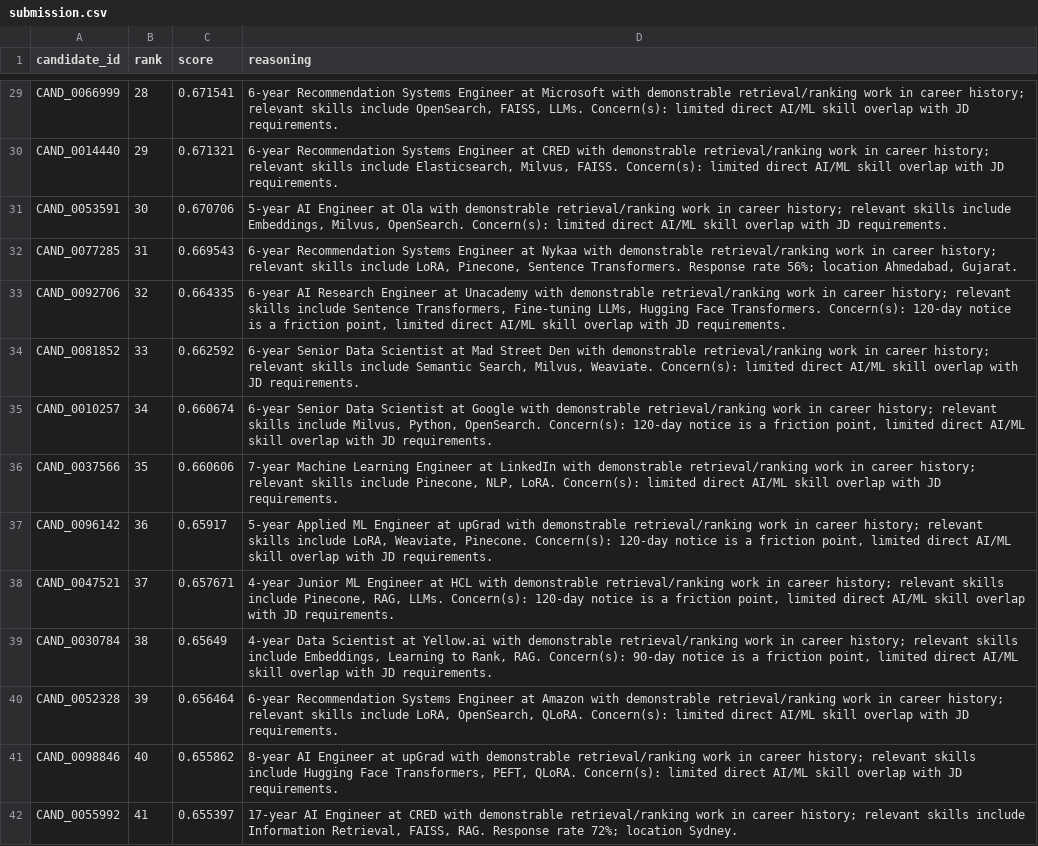
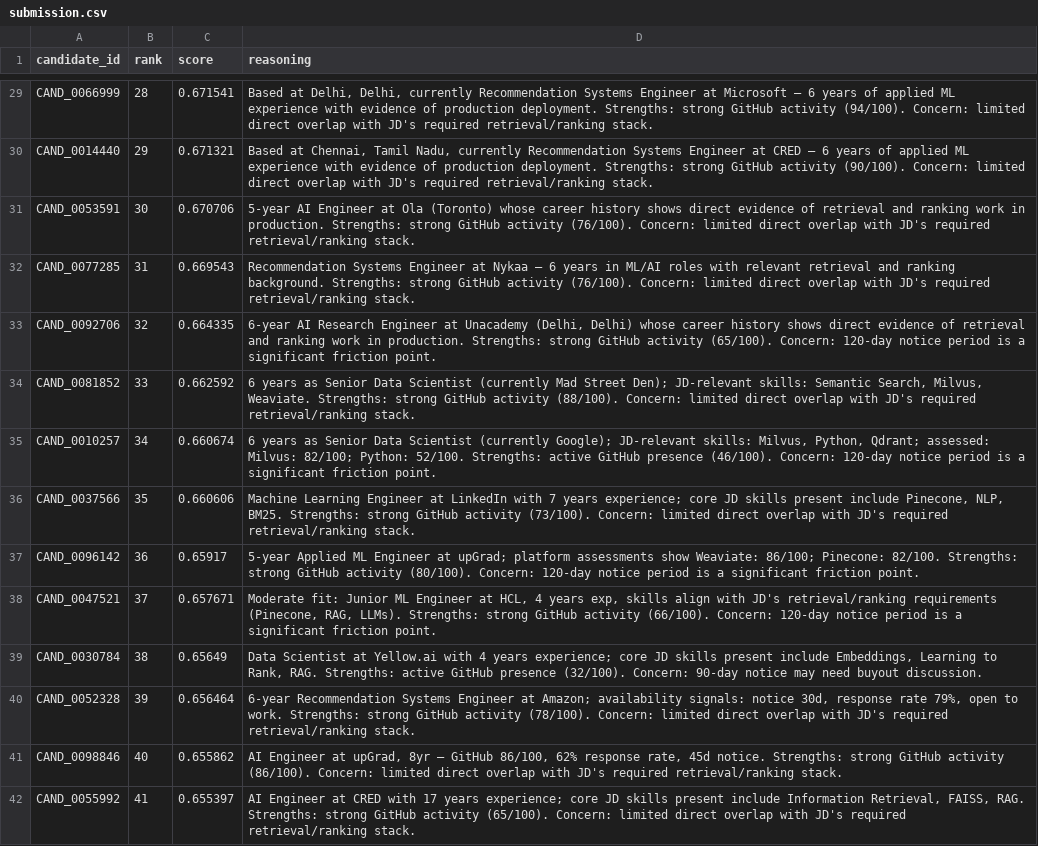
Before and after one commit to niraj2122/neurorecruit, a CSV file: submission.csv, drawn as a sheet; only a part is shown, gaps mark what is left out; the diff covers the shown part only; the diff names each change by its address in the sheet, - before the commit and + after, or states it on an @@ line.

Commit message:
improve: diversify reasoning templates across 8 structural variations for Stage 4 review

```diff
--- a/submission.csv
+++ b/submission.csv
-D29 (reasoning): 6-year Recommendation Systems Engineer at Microsoft with demonstrable retrieval/ranking work in career history; relevant skills include OpenSearch, FAISS, LLMs. Concern(s): limited direct AI/ML skill overlap with JD requirements.
+D29 (reasoning): Based at Delhi, Delhi, currently Recommendation Systems Engineer at Microsoft — 6 years of applied ML experience with evidence of production deployment. Strengths: strong GitHub activity (94/100). Concern: limited direct overlap with JD's required retrieval/ranking stack.
-D30 (reasoning): 6-year Recommendation Systems Engineer at CRED with demonstrable retrieval/ranking work in career history; relevant skills include Elasticsearch, Milvus, FAISS. Concern(s): limited direct AI/ML skill overlap with JD requirements.
+D30 (reasoning): Based at Chennai, Tamil Nadu, currently Recommendation Systems Engineer at CRED — 6 years of applied ML experience with evidence of production deployment. Strengths: strong GitHub activity (90/100). Concern: limited direct overlap with JD's required retrieval/ranking stack.
-D31 (reasoning): …at Ola with demonstrable retrieval/ranking work in career history; relevant skills include Embeddings, Milvus, OpenSearch. Concern(s): limited direct AI/ML skill overlap with JD requirements.
+D31 (reasoning): …at Ola (Toronto) whose career history shows direct evidence of retrieval and ranking work in production. Strengths: strong GitHub activity (76/100). Concern: limited direct overlap with JD's required retrieval/ranking stack.
-D32 (reasoning): 6-year Recommendation Systems Engineer at Nykaa with demonstrable retrieval/ranking work in career history; relevant skills include LoRA, Pinecone, Sentence Transformers. Response rate 56%; location Ahmedabad, Gujarat.
+D32 (reasoning): Recommendation Systems Engineer at Nykaa — 6 years in ML/AI roles with relevant retrieval and ranking background. Strengths: strong GitHub activity (76/100). Concern: limited direct overlap with JD's required retrieval/ranking stack.
-D33 (reasoning): …at Unacademy with demonstrable retrieval/ranking work in career history; relevant skills include Sentence Transformers, Fine-tuning LLMs, Hugging Face Transformers. Concern(s): 120-day notice is a friction point, limited direct AI/ML skill overlap with JD requirements.
+D33 (reasoning): …at Unacademy (Delhi, Delhi) whose career history shows direct evidence of retrieval and ranking work in production. Strengths: strong GitHub activity (65/100). Concern: 120-day notice period is a significant friction point.
-D34 (reasoning): 6-year Senior Data Scientist at Mad Street Den with demonstrable retrieval/ranking work in career history; relevant skills include Semantic Search, Milvus, Weaviate. Concern(s): limited direct AI/ML skill overlap with JD requirements.
+D34 (reasoning): 6 years as Senior Data Scientist (currently Mad Street Den); JD-relevant skills: Semantic Search, Milvus, Weaviate. Strengths: strong GitHub activity (88/100). Concern: limited direct overlap with JD's required retrieval/ranking stack.
-D35 (reasoning): 6-year Senior Data Scientist at Google with demonstrable retrieval/ranking work in career history; relevant skills include Milvus, Python, OpenSearch. Concern(s): 120-day notice is a friction point, limited direct AI/ML skill overlap with JD requirements.
+D35 (reasoning): 6 years as Senior Data Scientist (currently Google); JD-relevant skills: Milvus, Python, Qdrant; assessed: Milvus: 82/100; Python: 52/100. Strengths: active GitHub presence (46/100). Concern: 120-day notice period is a significant friction point.
-D36 (reasoning): 7-year Machine Learning Engineer at LinkedIn with demonstrable retrieval/ranking work in career history; relevant skills include Pinecone, NLP, LoRA. Concern(s): limited direct AI/ML skill overlap with JD requirements.
+D36 (reasoning): Machine Learning Engineer at LinkedIn with 7 years experience; core JD skills present include Pinecone, NLP, BM25. Strengths: strong GitHub activity (73/100). Concern: limited direct overlap with JD's required retrieval/ranking stack.
-D37 (reasoning): …Engineer at upGrad with demonstrable retrieval/ranking work in career history; relevant skills include LoRA, Weaviate, Pinecone. Concern(s): 120-day notice is a friction point, limited direct AI/ML skill overlap with JD requirements.
+D37 (reasoning): …Engineer at upGrad; platform assessments show Weaviate: 86/100; Pinecone: 82/100. Strengths: strong GitHub activity (80/100). Concern: 120-day notice period is a significant friction point.
-D38 (reasoning): 4-year Junior ML Engineer at HCL with demonstrable retrieval/ranking work in career history; relevant skills include Pinecone, RAG, LLMs. Concern(s): 120-day notice is a friction point, limited direct AI/ML skill overlap with JD requirements.
+D38 (reasoning): Moderate fit: Junior ML Engineer at HCL, 4 years exp, skills align with JD's retrieval/ranking requirements (Pinecone, RAG, LLMs). Strengths: strong GitHub activity (66/100). Concern: 120-day notice period is a significant friction point.
-D39 (reasoning): 4-year Data Scientist at Yellow.ai with demonstrable retrieval/ranking work in career history; relevant skills include Embeddings, Learning to Rank, RAG. Concern(s): 90-day notice is a friction point, limited direct AI/ML skill overlap with JD requirements.
+D39 (reasoning): Data Scientist at Yellow.ai with 4 years experience; core JD skills present include Embeddings, Learning to Rank, RAG. Strengths: active GitHub presence (32/100). Concern: 90-day notice may need buyout discussion.
-D40 (reasoning): …Engineer at Amazon with demonstrable retrieval/ranking work in career history; relevant skills include LoRA, OpenSearch, QLoRA. Concern(s): limited direct AI/ML skill overlap with JD requirements.
+D40 (reasoning): …Engineer at Amazon; availability signals: notice 30d, response rate 79%, open to work. Strengths: strong GitHub activity (78/100). Concern: limited direct overlap with JD's required retrieval/ranking stack.
-D41 (reasoning): 8-year AI Engineer at upGrad with demonstrable retrieval/ranking work in career history; relevant skills include Hugging Face Transformers, PEFT, QLoRA. Concern(s): limited direct AI/ML skill overlap with JD requirements.
+D41 (reasoning): AI Engineer at upGrad, 8yr — GitHub 86/100, 62% response rate, 45d notice. Strengths: strong GitHub activity (86/100). Concern: limited direct overlap with JD's required retrieval/ranking stack.
-D42 (reasoning): 17-year AI Engineer at CRED with demonstrable retrieval/ranking work in career history; relevant skills include Information Retrieval, FAISS, RAG. Response rate 72%; location Sydney.
+D42 (reasoning): AI Engineer at CRED with 17 years experience; core JD skills present include Information Retrieval, FAISS, RAG. Strengths: strong GitHub activity (65/100). Concern: limited direct overlap with JD's required retrieval/ranking stack.
```
Also changed, not shown: 86 edited cells elsewhere in this file, 1 other file.
